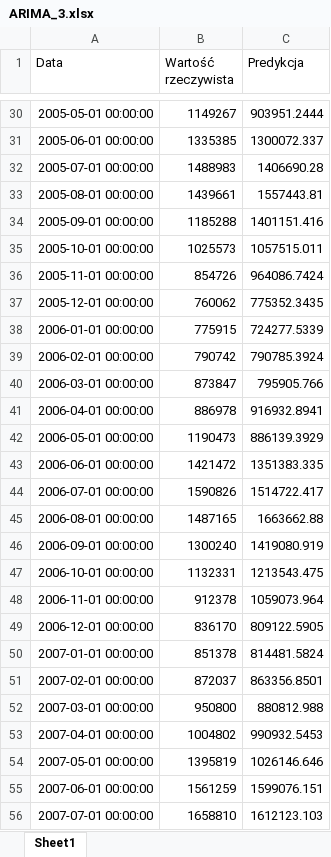
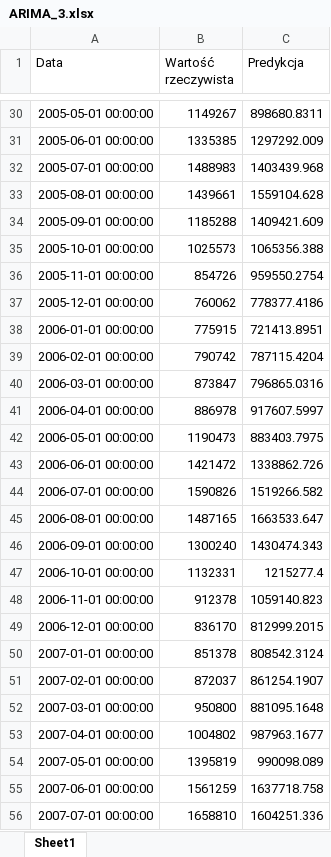
Before and after one commit to BBieszczak/Generator-szeregow-czasowych, an Excel workbook: szeregi_czasowe/ARIMA_3.xlsx, sheet Sheet1, drawn as a sheet; only a part is shown, gaps mark what is left out; values as stored, in another font and other column widths than the file's, no borders; the diff covers the shown part only; the diff names each change by its address in the sheet, - before the commit and + after, or states it on an @@ line.

```diff
--- a/szeregi_czasowe/ARIMA_3.xlsx (sheet Sheet1)
+++ b/szeregi_czasowe/ARIMA_3.xlsx (sheet Sheet1)
-C30 (Predykcja): 903951.2444
+C30 (Predykcja): 898680.8311
-C31 (Predykcja): 1300072.337
+C31 (Predykcja): 1297292.009
-C32 (Predykcja): 1406690.28
+C32 (Predykcja): 1403439.968
-C33 (Predykcja): 1557443.81
+C33 (Predykcja): 1559104.628
-C34 (Predykcja): 1401151.416
+C34 (Predykcja): 1409421.609
-C35 (Predykcja): 1057515.011
+C35 (Predykcja): 1065356.388
-C36 (Predykcja): 964086.7424
+C36 (Predykcja): 959550.2754
-C37 (Predykcja): 775352.3435
+C37 (Predykcja): 778377.4186
-C38 (Predykcja): 724277.5339
+C38 (Predykcja): 721413.8951
-C39 (Predykcja): 790785.3924
+C39 (Predykcja): 787115.4204
-C40 (Predykcja): 795905.766
+C40 (Predykcja): 796865.0316
-C41 (Predykcja): 916932.8941
+C41 (Predykcja): 917607.5997
-C42 (Predykcja): 886139.3929
+C42 (Predykcja): 883403.7975
-C43 (Predykcja): 1351383.335
+C43 (Predykcja): 1338862.726
-C44 (Predykcja): 1514722.417
+C44 (Predykcja): 1519266.582
-C45 (Predykcja): 1663662.88
+C45 (Predykcja): 1663533.647
-C46 (Predykcja): 1419080.919
+C46 (Predykcja): 1430474.343
-C47 (Predykcja): 1213543.475
+C47 (Predykcja): 1215277.4
-C48 (Predykcja): 1059073.964
+C48 (Predykcja): 1059140.823
-C49 (Predykcja): 809122.5905
+C49 (Predykcja): 812999.2015
-C50 (Predykcja): 814481.5824
+C50 (Predykcja): 808542.3124
-C51 (Predykcja): 863356.8501
+C51 (Predykcja): 861254.1907
-C52 (Predykcja): 880812.988
+C52 (Predykcja): 881095.1648
-C53 (Predykcja): 990932.5453
+C53 (Predykcja): 987963.1677
-C54 (Predykcja): 1026146.646
+C54 (Predykcja): 990098.089
-C55 (Predykcja): 1599076.151
+C55 (Predykcja): 1637718.758
-C56 (Predykcja): 1612123.103
+C56 (Predykcja): 1604251.336
```
Also changed, not shown: 259 edited cells elsewhere in this sheet, 7 other files.
